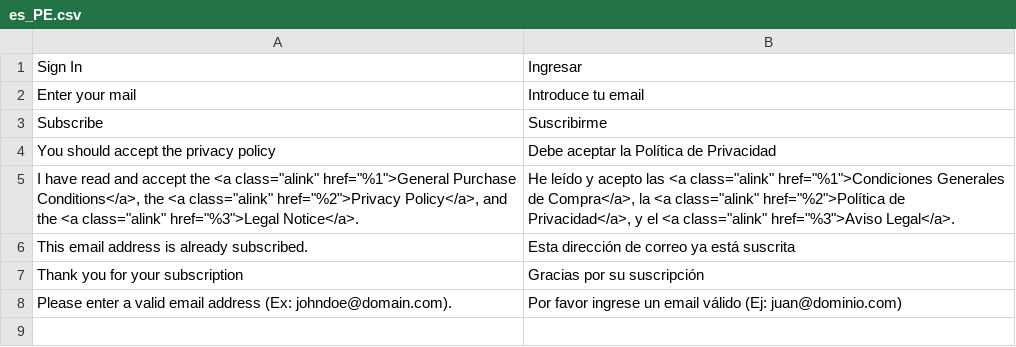
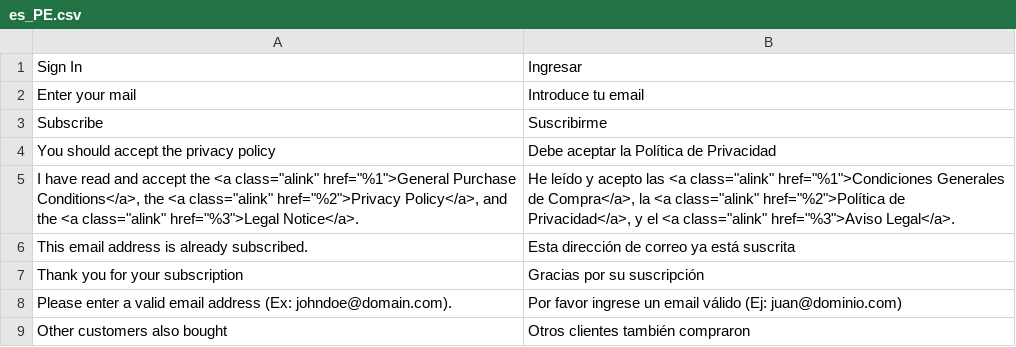
Before and after one commit to fespinoza-vass/PU, a CSV file: app/design/frontend/Vass/PU/i18n/es_PE.csv, drawn as a sheet.

```diff
--- a/app/design/frontend/Vass/PU/i18n/es_PE.csv
+++ b/app/design/frontend/Vass/PU/i18n/es_PE.csv
@@ -8 +8,2 @@
 "Please enter a valid email address (Ex: johndoe@domain.com).","Por favor ingrese un email válido (Ej: juan@dominio.com)"
+"Other customers also bought", "Otros clientes también compraron"
```
Also changed, not shown: 6 other files.
